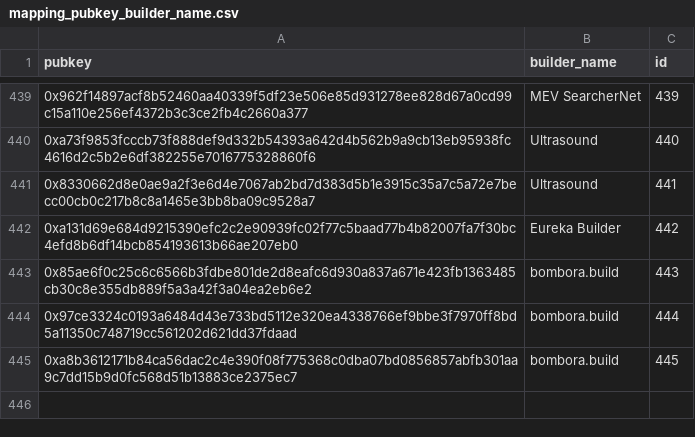
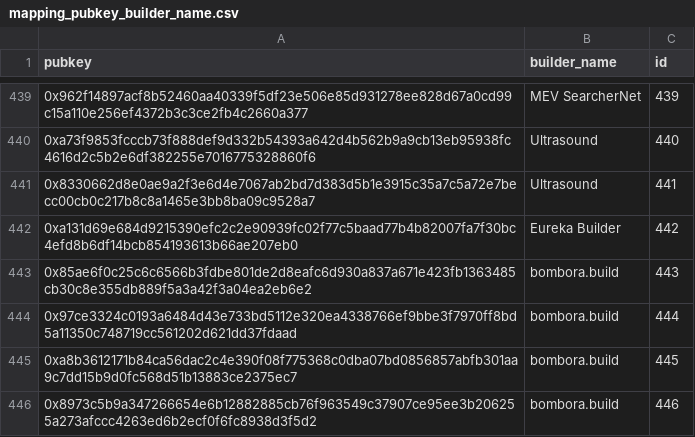
Before and after one commit to dataalways/mevboost-data, a CSV file: mapping_pubkey_builder_name.csv, drawn as a sheet; only a part is shown, gaps mark what is left out; the diff names each change by its address in the sheet, - before the commit and + after, or states it on an @@ line.

Commit message:
Added data for 2026-08-17 to 2026-08-21. Added missing bombora pubkey

```diff
--- a/mapping_pubkey_builder_name.csv
+++ b/mapping_pubkey_builder_name.csv
+row 446: 0x8973c5b9a347266654e6b12882885cb76f963549c37907ce95ee3b206255a273afccc4263ed6b2ecf0f6fc8938d3f5d2 | bombora.build | 446
```
Also changed, not shown: 5 other files.
